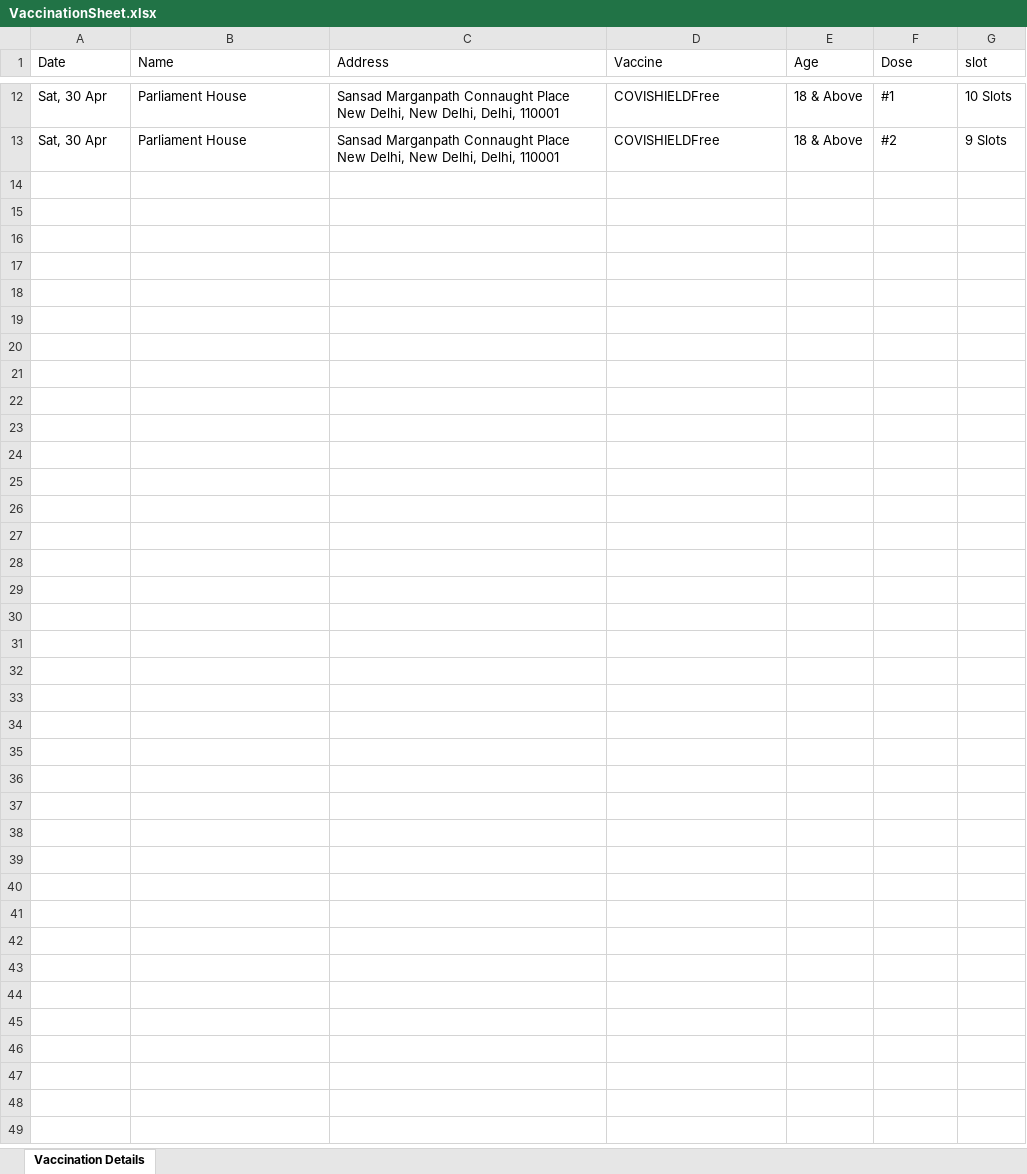
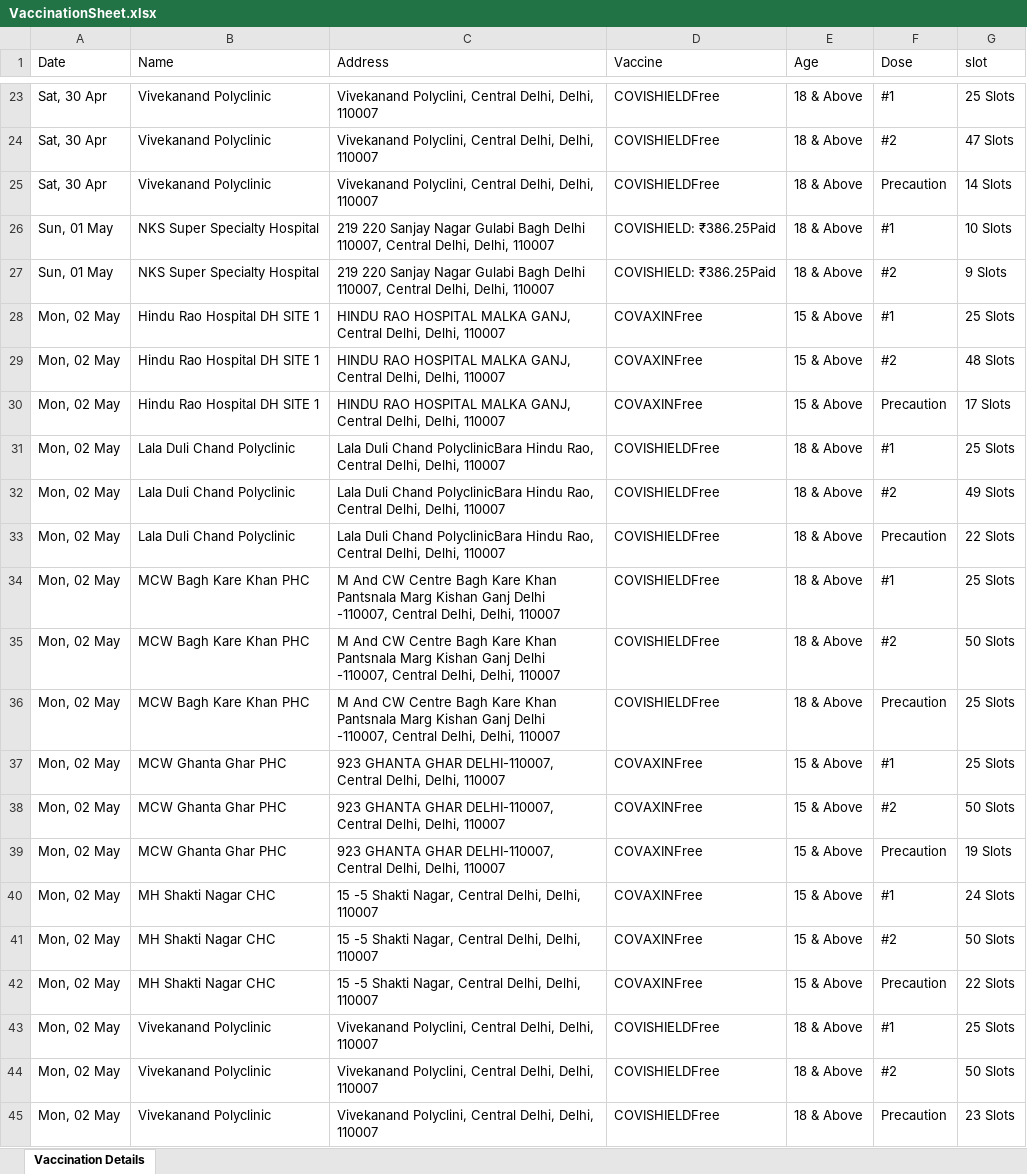
Before and after one commit to ambidexter15/jp2_dev, an Excel workbook: JP2/Module4/VaccinationSheet.xlsx, sheet Vaccination Details, drawn as a sheet; only a part is shown, gaps mark what is left out; values as stored, in another font and other column widths than the file's, no borders; addresses are those after the commit; the diff covers the shown part only; the diff names each change by its address in the sheet, - before the commit and + after, or states it on an @@ line.

```diff
--- a/JP2/Module4/VaccinationSheet.xlsx (sheet Vaccination Details)
+++ b/JP2/Module4/VaccinationSheet.xlsx (sheet Vaccination Details)
-B23:B24 (Name): Parliament House
+B23:B24 (Name): Vivekanand Polyclinic
-C23:C24 (Address): Sansad Marganpath Connaught Place New Delhi, New Delhi, Delhi, 110001
+C23:C24 (Address): Vivekanand Polyclini, Central Delhi, Delhi, 110007
-G23 (slot): 10 Slots
+G23 (slot): 25 Slots
-G24 (slot): 9 Slots
+G24 (slot): 47 Slots
+row 25: Sat, 30 Apr | Vivekanand Polyclinic | Vivekanand Polyclini, Central Delhi, Delhi, 110007 | COVISHIELDFree | 18 & Above | Precaution | 14 Slots
+row 26: Sun, 01 May | NKS Super Specialty Hospital | 219 220 Sanjay Nagar Gulabi Bagh Delhi 110007, Central Delhi, Delhi, 110007 | COVISHIELD: ₹386.25Paid | 18 & Above | #1 | 10 Slots
+row 27: Sun, 01 May | NKS Super Specialty Hospital | 219 220 Sanjay Nagar Gulabi Bagh Delhi 110007, Central Delhi, Delhi, 110007 | COVISHIELD: ₹386.25Paid | 18 & Above | #2 | 9 Slots
+row 28: Mon, 02 May | Hindu Rao Hospital DH SITE 1 | HINDU RAO HOSPITAL MALKA GANJ, Central Delhi, Delhi, 110007 | COVAXINFree | 15 & Above | #1 | 25 Slots
+row 29: Mon, 02 May | Hindu Rao Hospital DH SITE 1 | HINDU RAO HOSPITAL MALKA GANJ, Central Delhi, Delhi, 110007 | COVAXINFree | 15 & Above | #2 | 48 Slots
+row 30: Mon, 02 May | Hindu Rao Hospital DH SITE 1 | HINDU RAO HOSPITAL MALKA GANJ, Central Delhi, Delhi, 110007 | COVAXINFree | 15 & Above | Precaution | 17 Slots
+row 31: Mon, 02 May | Lala Duli Chand Polyclinic | Lala Duli Chand PolyclinicBara Hindu Rao, Central Delhi, Delhi, 110007 | COVISHIELDFree | 18 & Above | #1 | 25 Slots
+row 32: Mon, 02 May | Lala Duli Chand Polyclinic | Lala Duli Chand PolyclinicBara Hindu Rao, Central Delhi, Delhi, 110007 | COVISHIELDFree | 18 & Above | #2 | 49 Slots
+row 33: Mon, 02 May | Lala Duli Chand Polyclinic | Lala Duli Chand PolyclinicBara Hindu Rao, Central Delhi, Delhi, 110007 | COVISHIELDFree | 18 & Above | Precaution | 22 Slots
+row 34: Mon, 02 May | MCW Bagh Kare Khan PHC | M And CW Centre Bagh Kare Khan Pantsnala Marg Kishan Ganj Delhi -110007, Central Delhi, Delhi, 110007 | COVISHIELDFree | 18 & Above | #1 | 25 Slots
+row 35: Mon, 02 May | MCW Bagh Kare Khan PHC | M And CW Centre Bagh Kare Khan Pantsnala Marg Kishan Ganj Delhi -110007, Central Delhi, Delhi, 110007 | COVISHIELDFree | 18 & Above | #2 | 50 Slots
+row 36: Mon, 02 May | MCW Bagh Kare Khan PHC | M And CW Centre Bagh Kare Khan Pantsnala Marg Kishan Ganj Delhi -110007, Central Delhi, Delhi, 110007 | COVISHIELDFree | 18 & Above | Precaution | 25 Slots
+row 37: Mon, 02 May | MCW Ghanta Ghar PHC | 923 GHANTA GHAR DELHI-110007, Central Delhi, Delhi, 110007 | COVAXINFree | 15 & Above | #1 | 25 Slots
+row 38: Mon, 02 May | MCW Ghanta Ghar PHC | 923 GHANTA GHAR DELHI-110007, Central Delhi, Delhi, 110007 | COVAXINFree | 15 & Above | #2 | 50 Slots
+row 39: Mon, 02 May | MCW Ghanta Ghar PHC | 923 GHANTA GHAR DELHI-110007, Central Delhi, Delhi, 110007 | COVAXINFree | 15 & Above | Precaution | 19 Slots
+row 40: Mon, 02 May | MH Shakti Nagar CHC | 15 -5 Shakti Nagar, Central Delhi, Delhi, 110007 | COVAXINFree | 15 & Above | #1 | 24 Slots
+row 41: Mon, 02 May | MH Shakti Nagar CHC | 15 -5 Shakti Nagar, Central Delhi, Delhi, 110007 | COVAXINFree | 15 & Above | #2 | 50 Slots
+row 42: Mon, 02 May | MH Shakti Nagar CHC | 15 -5 Shakti Nagar, Central Delhi, Delhi, 110007 | COVAXINFree | 15 & Above | Precaution | 22 Slots
+row 43: Mon, 02 May | Vivekanand Polyclinic | Vivekanand Polyclini, Central Delhi, Delhi, 110007 | COVISHIELDFree | 18 & Above | #1 | 25 Slots
+row 44: Mon, 02 May | Vivekanand Polyclinic | Vivekanand Polyclini, Central Delhi, Delhi, 110007 | COVISHIELDFree | 18 & Above | #2 | 50 Slots
+row 45: Mon, 02 May | Vivekanand Polyclinic | Vivekanand Polyclini, Central Delhi, Delhi, 110007 | COVISHIELDFree | 18 & Above | Precaution | 23 Slots
```
Also changed, not shown: 15 added rows, 4 removed rows and 19 edited cells elsewhere in this sheet, 6 other files.
